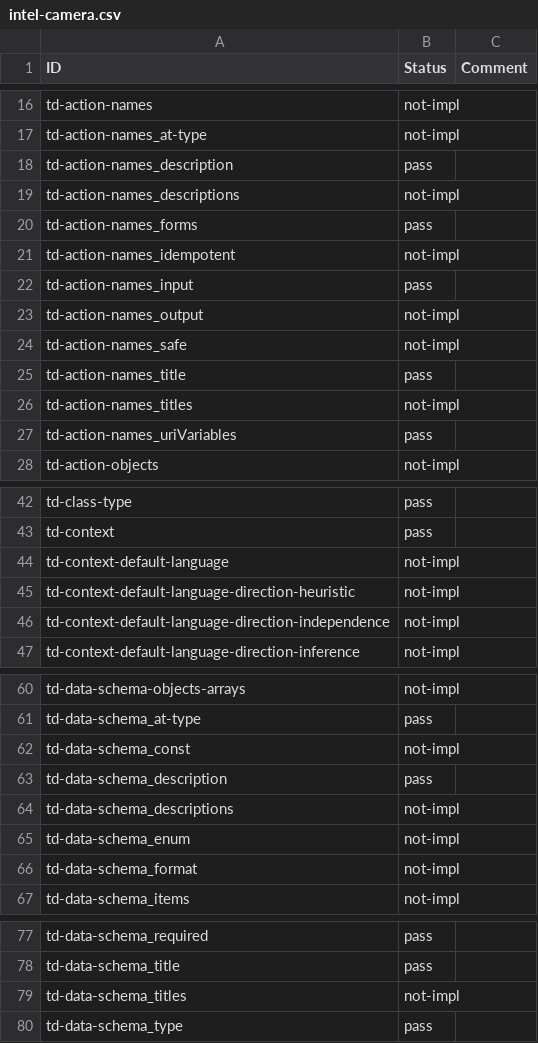
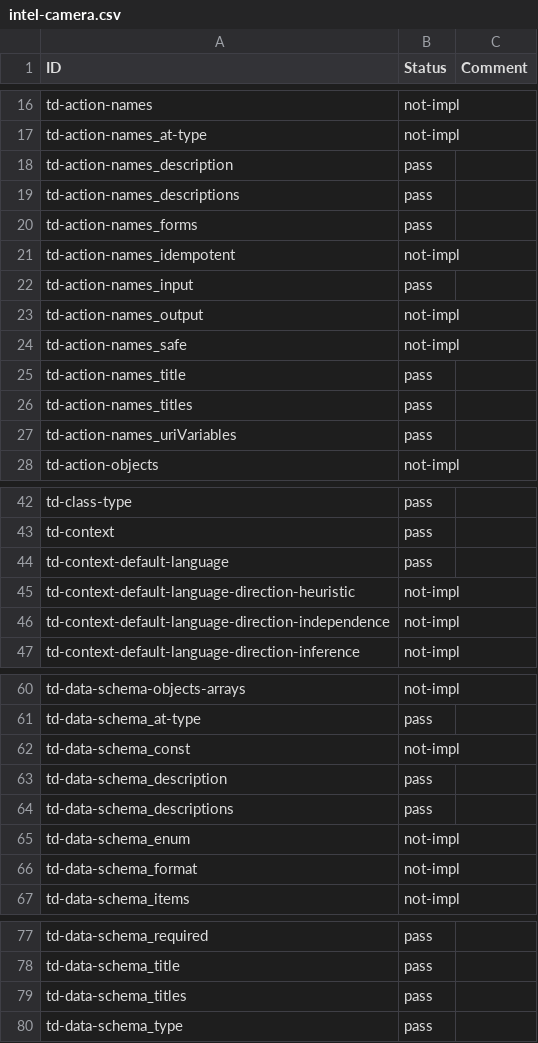
Before and after one commit to w3c/wot-thing-description, a CSV file: testing/inputs/results/intel-camera.csv, drawn as a sheet; only a part is shown, gaps mark what is left out; the diff covers the shown part only.

```diff
--- a/testing/inputs/results/intel-camera.csv
+++ b/testing/inputs/results/intel-camera.csv
@@ -18,3 +18,3 @@
 "td-action-names_description","pass",
-"td-action-names_descriptions","not-impl",
+"td-action-names_descriptions","pass",
 "td-action-names_forms","pass",
@@ -25,3 +25,3 @@
 "td-action-names_title","pass",
-"td-action-names_titles","not-impl",
+"td-action-names_titles","pass",
 "td-action-names_uriVariables","pass",
@@ -43,3 +43,3 @@
 "td-context","pass",
-"td-context-default-language","not-impl",
+"td-context-default-language","pass",
 "td-context-default-language-direction-heuristic","not-impl",
@@ -63,3 +63,3 @@
 "td-data-schema_description","pass",
-"td-data-schema_descriptions","not-impl",
+"td-data-schema_descriptions","pass",
 "td-data-schema_enum","not-impl",
@@ -78,3 +78,3 @@
 "td-data-schema_title","pass",
-"td-data-schema_titles","not-impl",
+"td-data-schema_titles","pass",
 "td-data-schema_type","pass",
```
Also changed, not shown: 17 edited cells elsewhere in this file, 1 other file.
